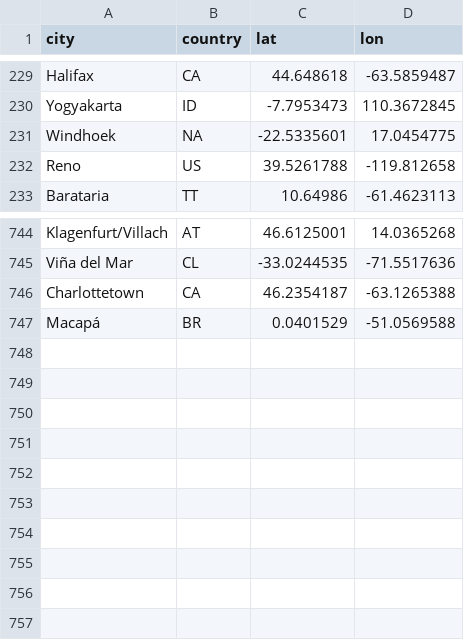
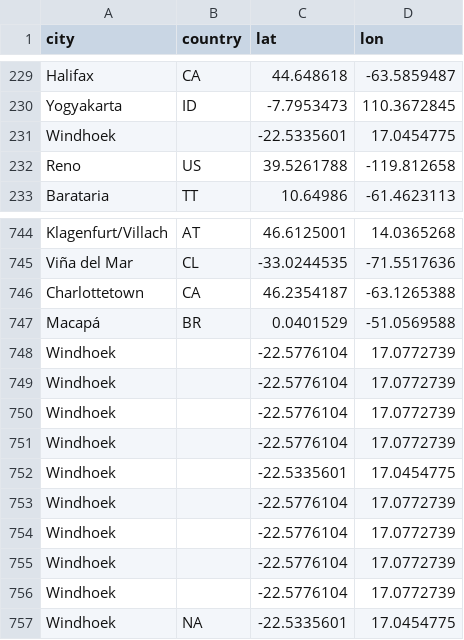
Before and after one commit to coyne1313/ds4200_project, a CSV file: exploration/peeringdb_geocodes.csv, drawn as a sheet; only a part is shown, gaps mark what is left out.

Commit message:
updates to exploration notebook

```diff
--- a/exploration/peeringdb_geocodes.csv
+++ b/exploration/peeringdb_geocodes.csv
@@ -230,3 +230,3 @@ Halifax,CA,44.648618,-63.5859487
 Yogyakarta,ID,-7.7953473,110.3672845
-Windhoek,NA,-22.5335601,17.0454775
+Windhoek,,-22.5335601,17.0454775
 Reno,US,39.5261788,-119.812658
@@ -747 +747,11 @@ Charlottetown,CA,46.2354187,-63.1265388
 Macapá,BR,0.0401529,-51.0569588
+Windhoek,,-22.5776104,17.0772739
+Windhoek,,-22.5776104,17.0772739
+Windhoek,,-22.5776104,17.0772739
+Windhoek,,-22.5776104,17.0772739
+Windhoek,,-22.5335601,17.0454775
+Windhoek,,-22.5776104,17.0772739
+Windhoek,,-22.5776104,17.0772739
+Windhoek,,-22.5776104,17.0772739
+Windhoek,,-22.5776104,17.0772739
+Windhoek,NA,-22.5335601,17.0454775
```
Also changed, not shown: 2 other files.
